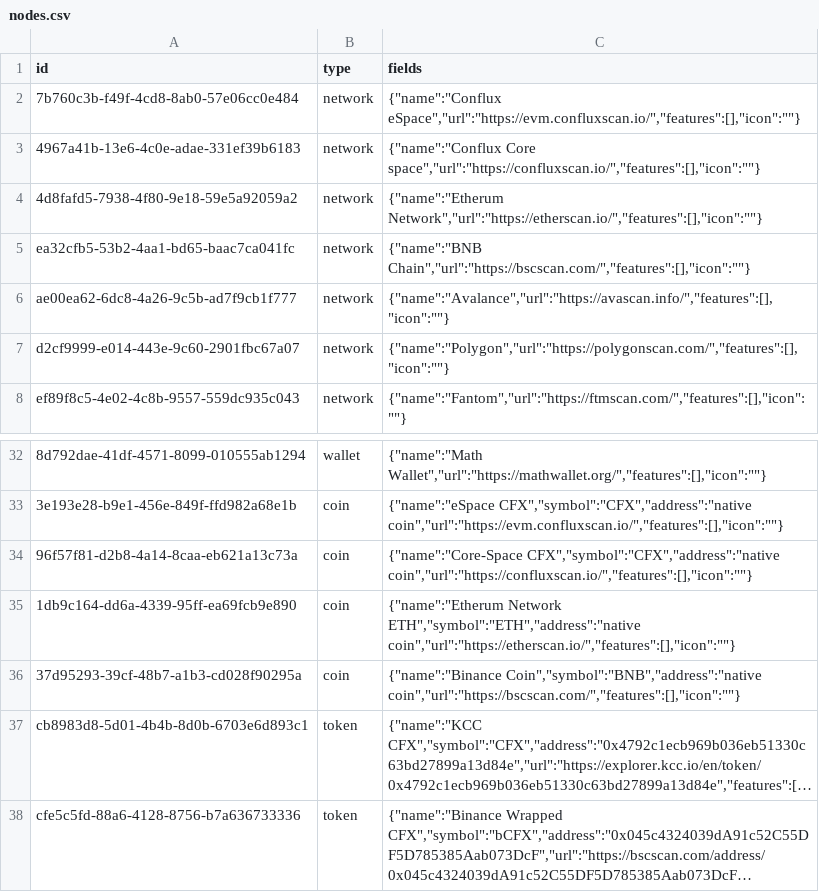
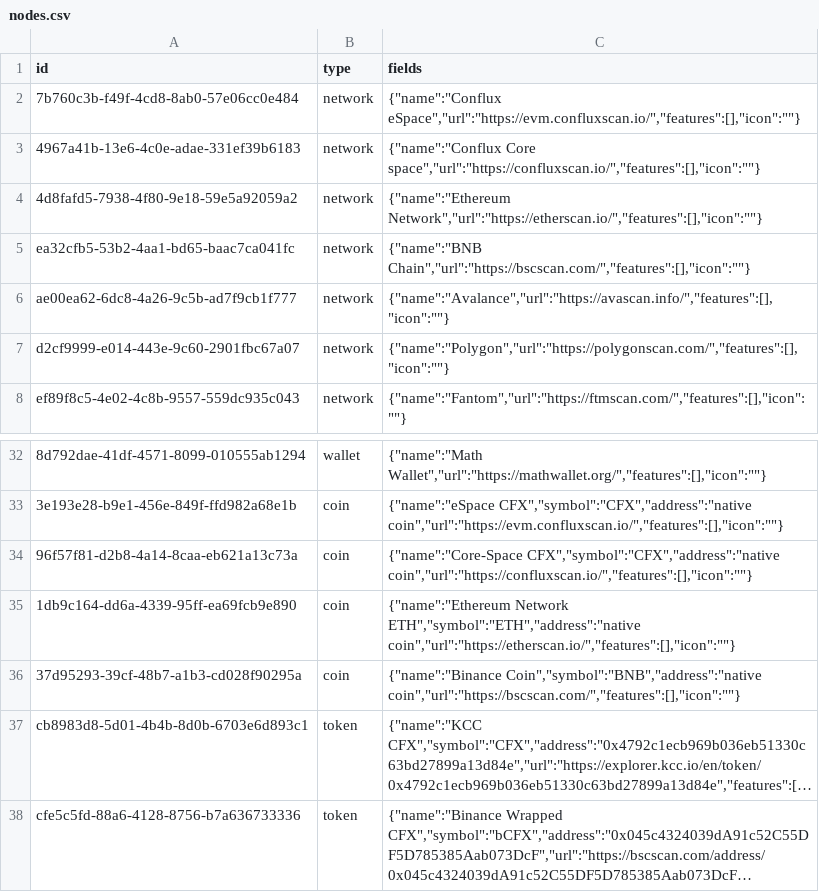
Before and after one commit to simulacrumb-glm/treegraph-graph, a CSV file: poc/nodes.csv, drawn as a sheet; only a part is shown, gaps mark what is left out; long unchanged cells end in …; the diff names each change by its address in the sheet, - before the commit and + after, or states it on an @@ line.

```diff
--- a/poc/nodes.csv
+++ b/poc/nodes.csv
-C4 (fields): {"name":"Etherum Network","url":"https://etherscan.io/","features":[],"icon":""}
+C4 (fields): {"name":"Ethereum Network","url":"https://etherscan.io/","features":[],"icon":""}
-C35 (fields): {"name":"Etherum Network ETH","symbol":"ETH","address":"native…
+C35 (fields): {"name":"Ethereum Network ETH","symbol":"ETH","address":"native…
```
Also changed, not shown: 12 other files.
